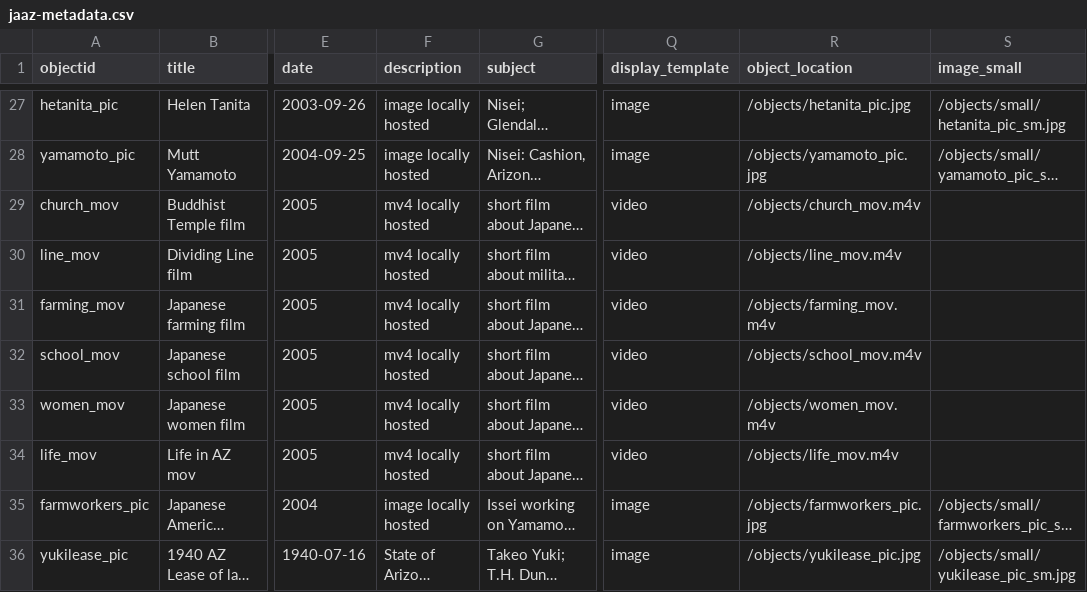
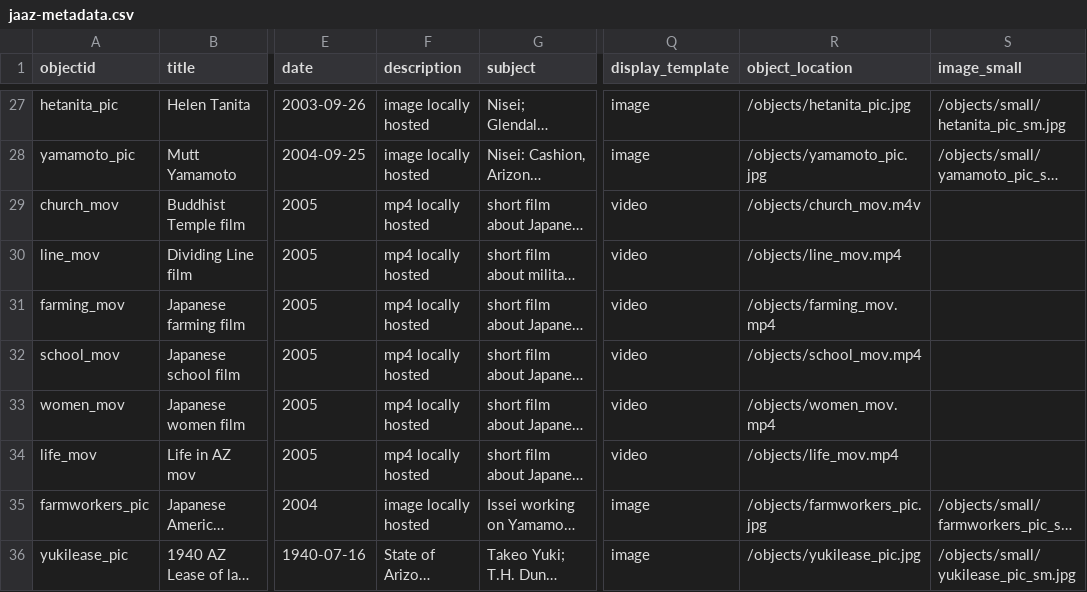
Before and after one commit to profpurplekale/day2repository, a CSV file: _data/jaaz-metadata.csv, drawn as a sheet; only a part is shown, gaps mark what is left out; long unchanged cells end in …; the diff names each change by its address in the sheet, - before the commit and + after, or states it on an @@ line.

Commit message:
fixed movs extensions

```diff
--- a/_data/jaaz-metadata.csv
+++ b/_data/jaaz-metadata.csv
-F29:F34 (description): mv4 locally hosted
+F29:F34 (description): mp4 locally hosted
-R30 (object_location): /objects/line_mov.m4v
+R30 (object_location): /objects/line_mov.mp4
-R31 (object_location): /objects/farming_mov.m4v
+R31 (object_location): /objects/farming_mov.mp4
-R32 (object_location): /objects/school_mov.m4v
+R32 (object_location): /objects/school_mov.mp4
-R33 (object_location): /objects/women_mov.m4v
+R33 (object_location): /objects/women_mov.mp4
-R34 (object_location): /objects/life_mov.m4v
+R34 (object_location): /objects/life_mov.mp4
```
